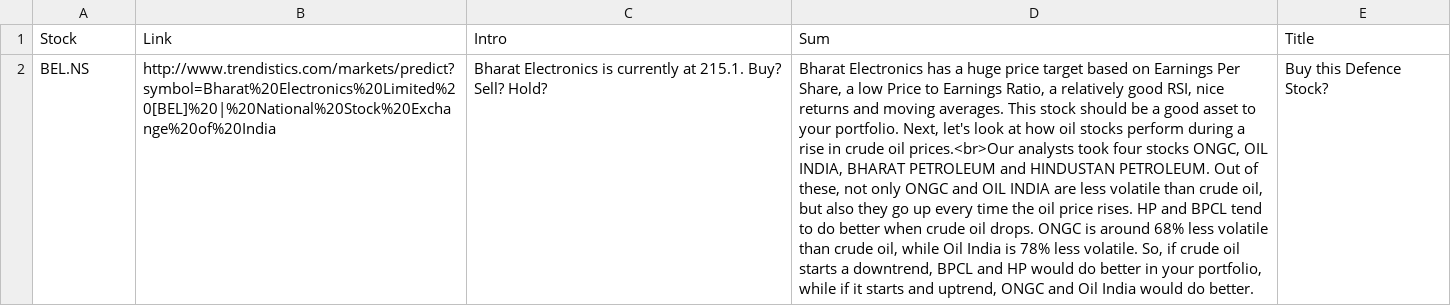
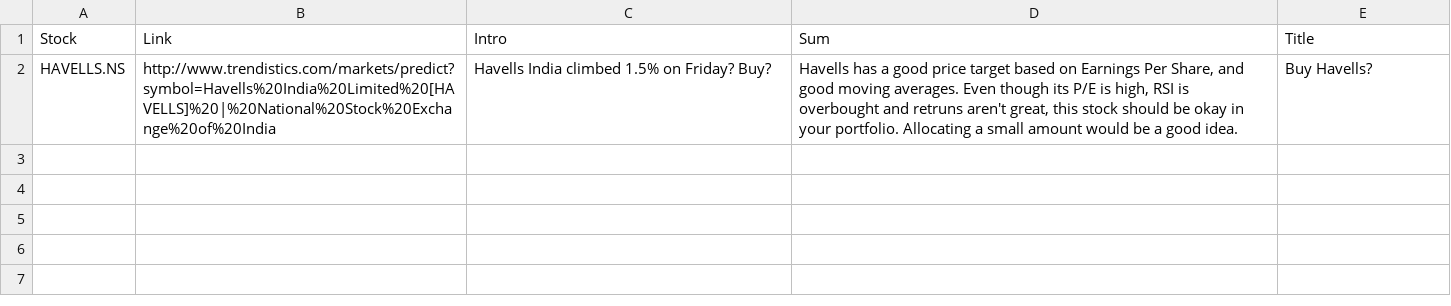
Before and after one commit to RR192007/csvfiles, a CSV file: weekly.csv, drawn as a sheet; removed rows and columns are numbered as before the commit, all else as after; the diff names each change by its address in the sheet, - before the commit and + after, or states it on an @@ line.

Commit message:
Update weekly.csv

```diff
--- a/weekly.csv
+++ b/weekly.csv
-row 2: BEL.NS | http://www.trendistics.com/markets/predict?symbol=Bharat%20Electronics%20Limited%20[BEL]%20|%20National%20Stock%20Exchange%20of%20India | Bharat Electronics is currently at 215.1. Buy? Sell? Hold? | Bharat Electronics has a huge price target based on Earnings Per Share, a low Price to Earnings Ratio, a relatively good RSI, nice returns and moving averages. This stock should be a good asset to your portfolio. Next, let's look at how oil stocks perform during a rise in crude oil prices.<br>Our analysts took four stocks ONGC, OIL INDIA, BHARAT PETROLEUM and HINDUSTAN PETROLEUM. Out of these, not only ONGC and OIL INDIA are less volatile than crude oil, but also they go up every time the oil price rises. HP and BPCL tend to do better when crude oil drops. ONGC is around 68% less volatile than crude oil, while Oil India is 78% less volatile. So, if crude oil starts a downtrend, BPCL and HP would do better in your portfolio, while if it starts and uptrend, ONGC and Oil India would do better. | Buy this Defence Stock?
+row 2: HAVELLS.NS | http://www.trendistics.com/markets/predict?symbol=Havells%20India%20Limited%20[HAVELLS]%20|%20National%20Stock%20Exchange%20of%20India | Havells India climbed 1.5% on Friday? Buy? | Havells has a good price target based on Earnings Per Share, and good moving averages. Even though its P/E is high, RSI is overbought and retruns aren't great, this stock should be okay in your portfolio. Allocating a small amount would be a good idea. | Buy Havells?
```
